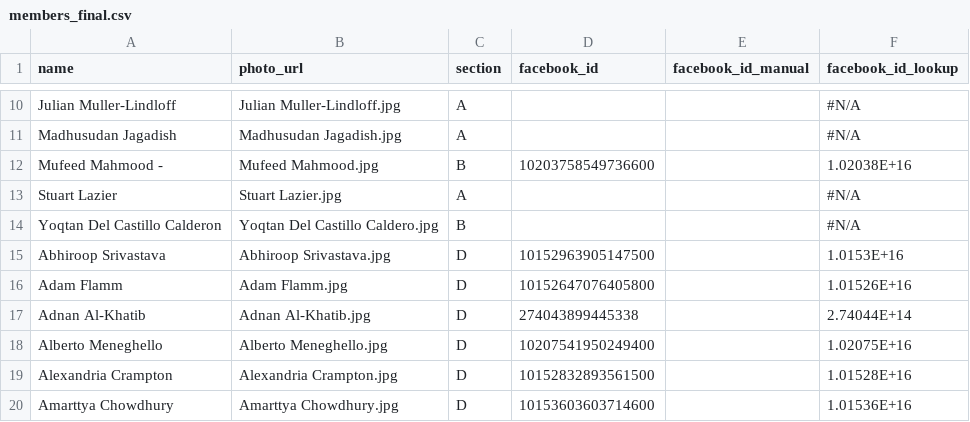
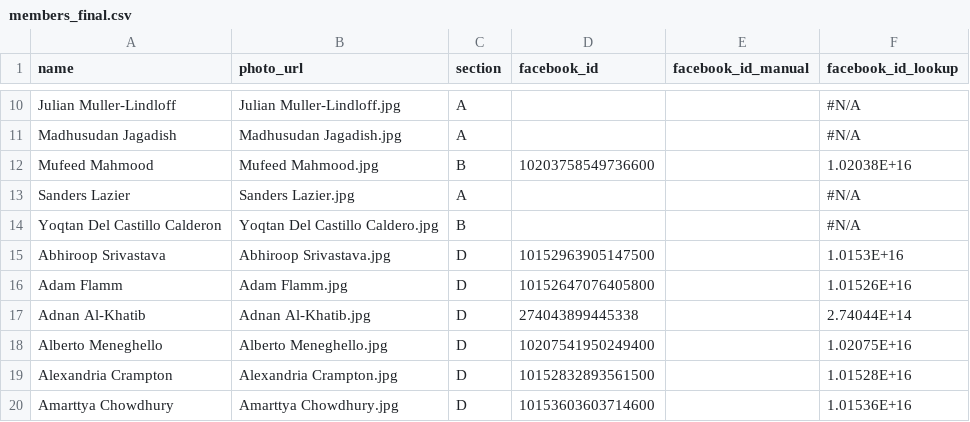
Before and after one commit to melissa-mccoy/name-that-mba, a CSV file: members_final.csv, drawn as a sheet; only a part is shown, gaps mark what is left out.

Commit message:
fixed stuart to sanders lazier

```diff
--- a/members_final.csv
+++ b/members_final.csv
@@ -11,4 +11,4 @@ Julian Muller-Lindloff,Julian Muller-Lindloff.jpg,A,,,#N/A
 Madhusudan Jagadish,Madhusudan Jagadish.jpg,A,,,#N/A
-Mufeed Mahmood -,Mufeed Mahmood.jpg,B,10203758549736600,,1.02038E+16
-Stuart Lazier,Stuart Lazier.jpg,A,,,#N/A
+Mufeed Mahmood,Mufeed Mahmood.jpg,B,10203758549736600,,1.02038E+16
+Sanders Lazier,Sanders Lazier.jpg,A,,,#N/A
 Yoqtan Del Castillo Calderon,Yoqtan Del Castillo Caldero.jpg,B,,,#N/A
```
Also changed, not shown: 1 other file.
